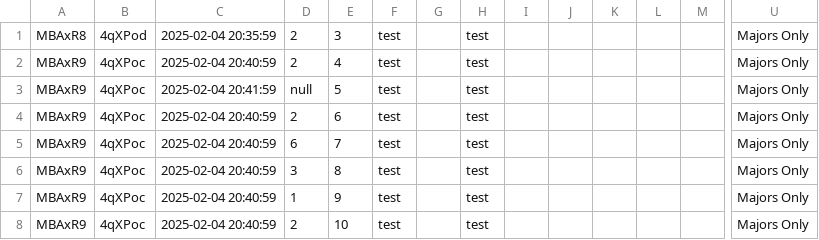
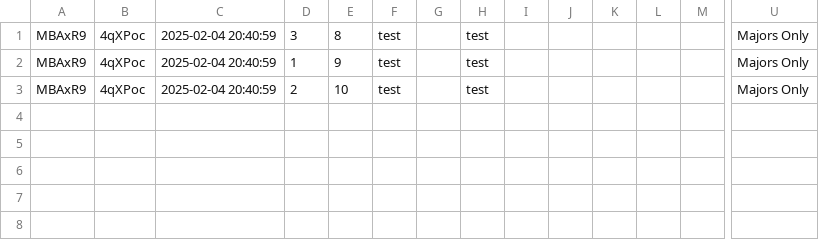
Before and after one commit to bryan13er/LineTracker, a CSV file: tmp.csv, drawn as a sheet; only a part is shown, gaps mark what is left out; rows hold the shown columns only; the diff names each change by its address in the sheet, - before the commit and + after, or states it on an @@ line.

```diff
--- a/tmp.csv
+++ b/tmp.csv
-row 1: MBAxR8 | 4qXPod | 2025-02-04 20:35:59 | 2 | 3 | test |  | test |  |  |  |  |  | Majors Only
-row 2: MBAxR9 | 4qXPoc | 2025-02-04 20:40:59 | 2 | 4 | test |  | test |  |  |  |  |  | Majors Only
-row 3: MBAxR9 | 4qXPoc | 2025-02-04 20:41:59 | null | 5 | test |  | test |  |  |  |  |  | Majors Only
-row 4: MBAxR9 | 4qXPoc | 2025-02-04 20:40:59 | 2 | 6 | test |  | test |  |  |  |  |  | Majors Only
-row 5: MBAxR9 | 4qXPoc | 2025-02-04 20:40:59 | 6 | 7 | test |  | test |  |  |  |  |  | Majors Only
```
Also changed, not shown: test_data.csv, 5 other files.
